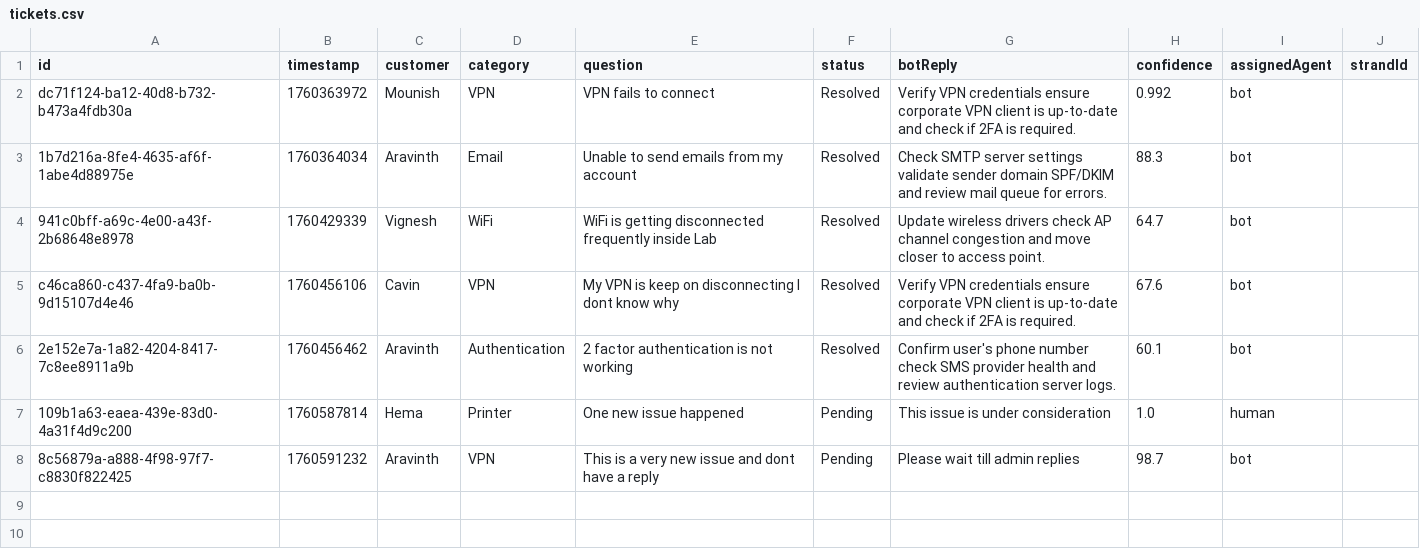
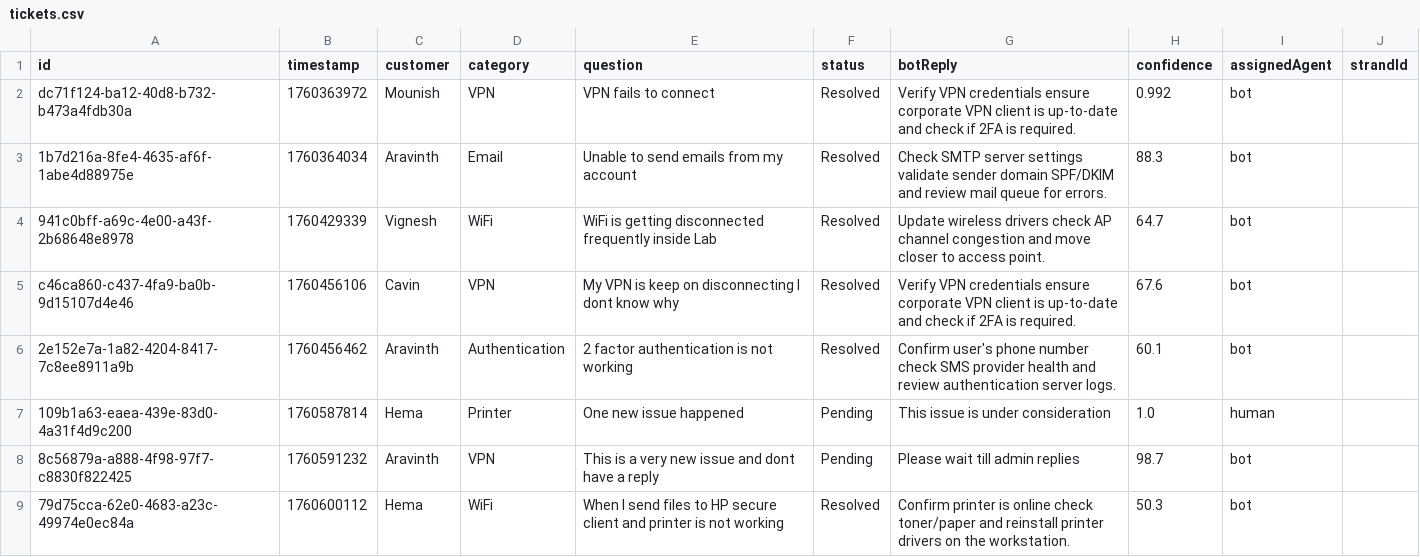
Before and after one commit to Aravinth1525/AI-Ticket-Hackathon, a CSV file: backend/tickets.csv, drawn as a sheet; the diff names each change by its address in the sheet, - before the commit and + after, or states it on an @@ line.

Commit message:
Confidence Check

```diff
--- a/backend/tickets.csv
+++ b/backend/tickets.csv
+row 9: 79d75cca-62e0-4683-a23c-49974e0ec84a | 1760600112 | Hema | WiFi | When I send files to HP secure client and printer is not working | Resolved | Confirm printer is online check toner/paper and reinstall printer drivers on the workstation. | 50.3 | bot
```
Also changed, not shown: 1 other file.
